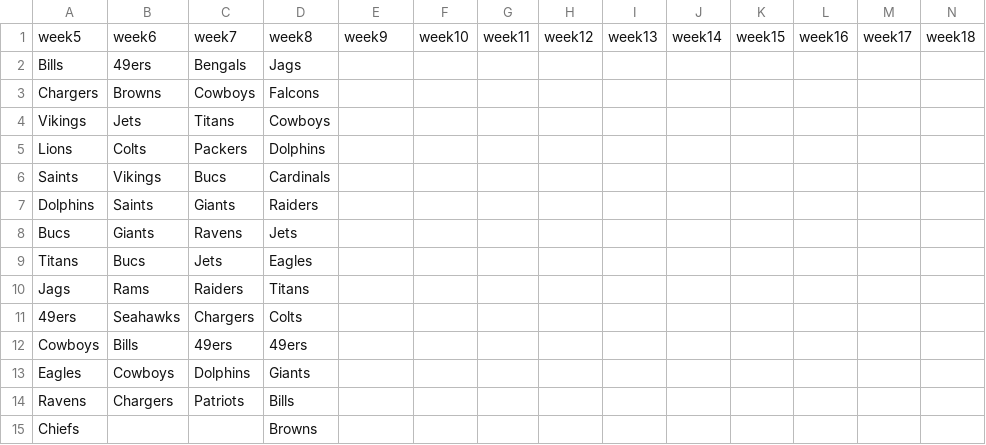
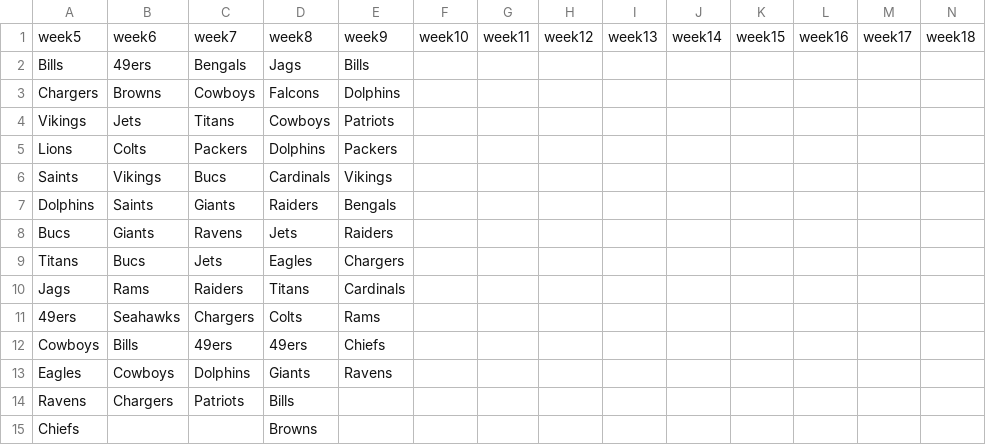
Before and after one commit to mattlester1/Football_Picks, a CSV file: pauls_picks.csv, drawn as a sheet.

```diff
--- a/pauls_picks.csv
+++ b/pauls_picks.csv
@@ -1,14 +1,14 @@
 week5,week6,week7,week8,week9,week10,week11,week12,week13,week14,week15,week16,week17,week18
-Bills,49ers,Bengals,Jags,,,,,,,,,,
-Chargers,Browns,Cowboys,Falcons,,,,,,,,,,
-Vikings,Jets,Titans,Cowboys,,,,,,,,,,
-Lions,Colts,Packers,Dolphins,,,,,,,,,,
-Saints,Vikings,Bucs,Cardinals,,,,,,,,,,
-Dolphins,Saints,Giants,Raiders,,,,,,,,,,
-Bucs,Giants,Ravens,Jets,,,,,,,,,,
-Titans,Bucs,Jets,Eagles,,,,,,,,,,
-Jags,Rams,Raiders,Titans,,,,,,,,,,
-49ers,Seahawks,Chargers,Colts,,,,,,,,,,
-Cowboys,Bills,49ers,49ers,,,,,,,,,,
-Eagles,Cowboys,Dolphins,Giants,,,,,,,,,,
+Bills,49ers,Bengals,Jags,Bills,,,,,,,,,
+Chargers,Browns,Cowboys,Falcons,Dolphins,,,,,,,,,
+Vikings,Jets,Titans,Cowboys,Patriots,,,,,,,,,
+Lions,Colts,Packers,Dolphins,Packers,,,,,,,,,
+Saints,Vikings,Bucs,Cardinals,Vikings,,,,,,,,,
+Dolphins,Saints,Giants,Raiders,Bengals,,,,,,,,,
+Bucs,Giants,Ravens,Jets,Raiders,,,,,,,,,
+Titans,Bucs,Jets,Eagles,Chargers,,,,,,,,,
+Jags,Rams,Raiders,Titans,Cardinals,,,,,,,,,
+49ers,Seahawks,Chargers,Colts,Rams,,,,,,,,,
+Cowboys,Bills,49ers,49ers,Chiefs,,,,,,,,,
+Eagles,Cowboys,Dolphins,Giants,Ravens,,,,,,,,,
 Ravens,Chargers,Patriots,Bills,,,,,,,,,,
```
Also changed, not shown: andrews_picks.csv, dads_picks.csv, 2 other files.
